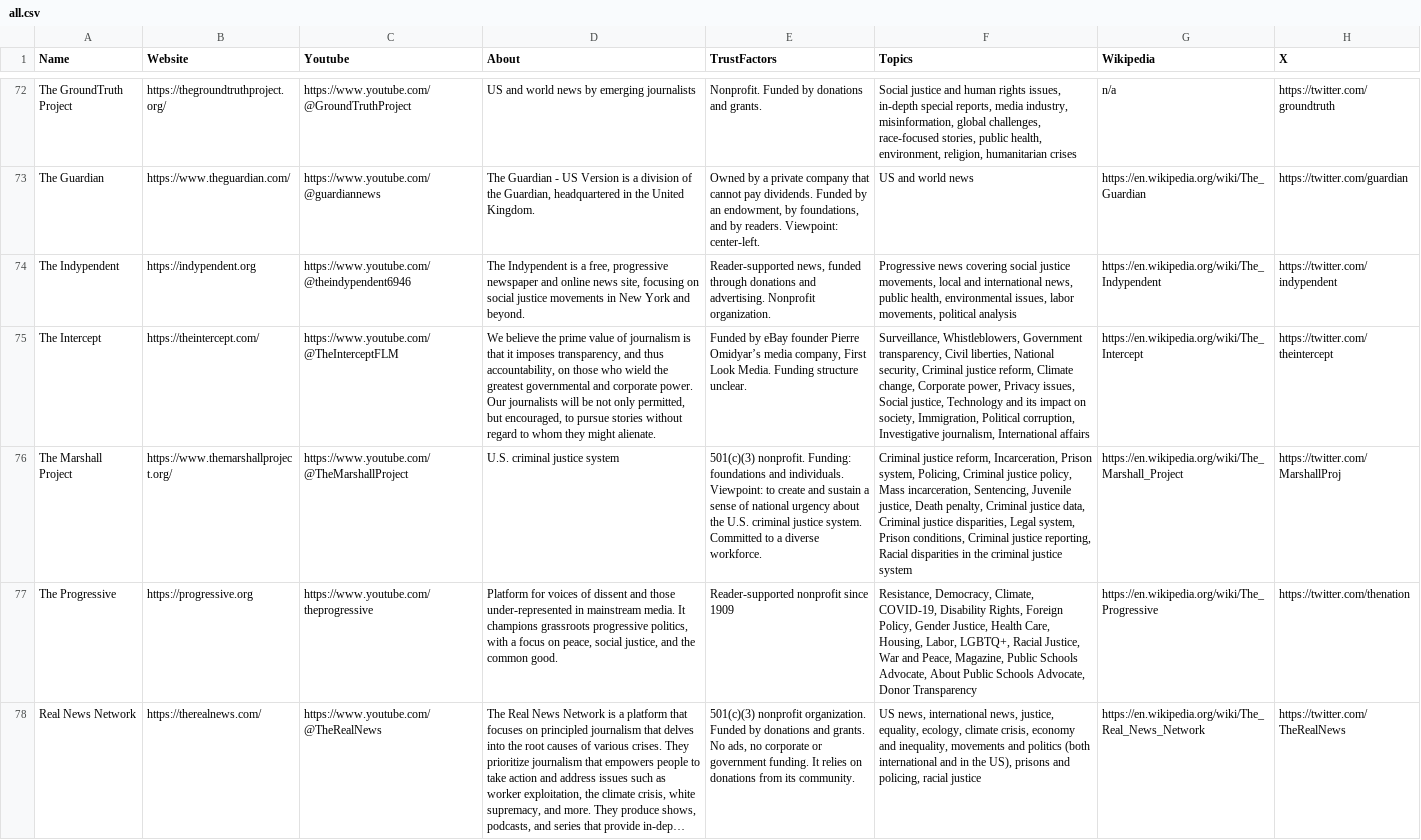
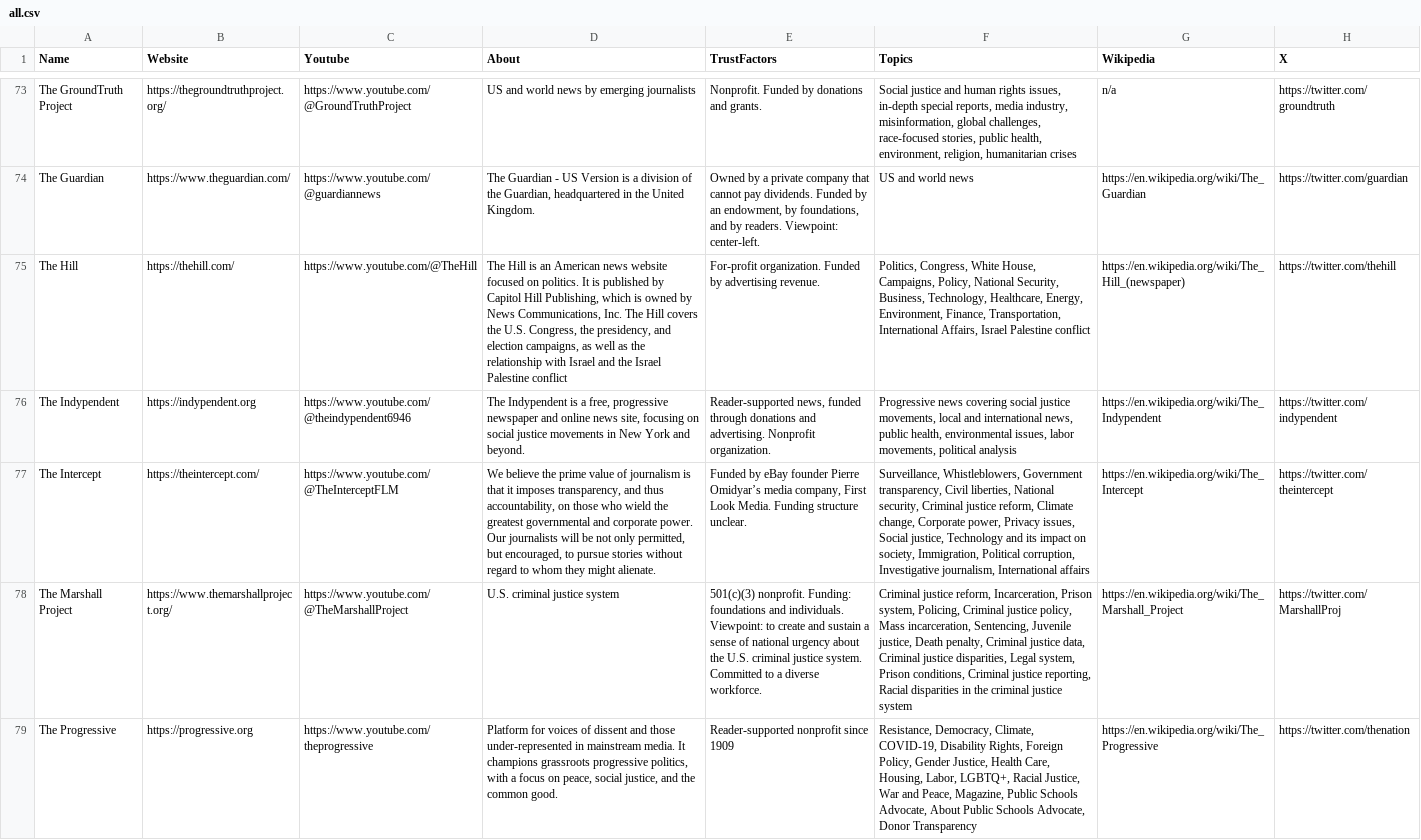
Before and after one commit to InstruktAI/indy-news, a CSV file: data/all.csv, drawn as a sheet; only a part is shown, gaps mark what is left out; the shorter side is filled out with more unchanged rows; long unchanged cells end in …; the diff covers the shown part only; the diff names each change by its address in the sheet, - before the commit and + after, or states it on an @@ line.

Commit message:
feat: added Secular Talk, The Hill, The Young Turks

```diff
--- a/data/all.csv
+++ b/data/all.csv
+row 75: The Hill | https://thehill.com/ | https://www.youtube.com/@TheHill | The Hill is an American news website focused on politics. It is published by Capitol Hill Publishing, which is owned by News Communications, Inc. The Hill covers the U.S. Congress, the presidency, and election campaigns, as well as the relationship with Israel and the Israel Palestine conflict | For-profit organization. Funded by advertising revenue. | Politics, Congress, White House, Campaigns, Policy, National Security, Business, Technology, Healthcare, Energy, Environment, Finance, Transportation, International Affairs, Israel Palestine conflict | https://en.wikipedia.org/wiki/The_Hill_(newspaper) | https://twitter.com/thehill
```
Also changed, not shown: 2 added rows and 1 edited cell elsewhere in this file, 4 other files.
